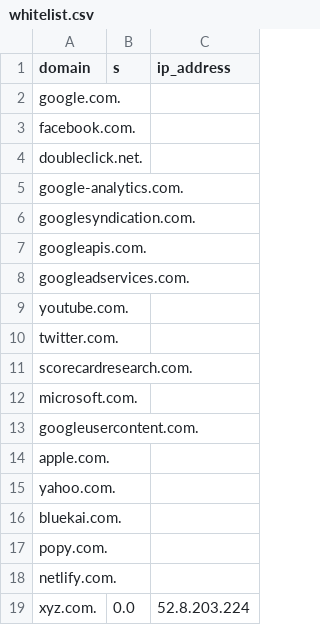
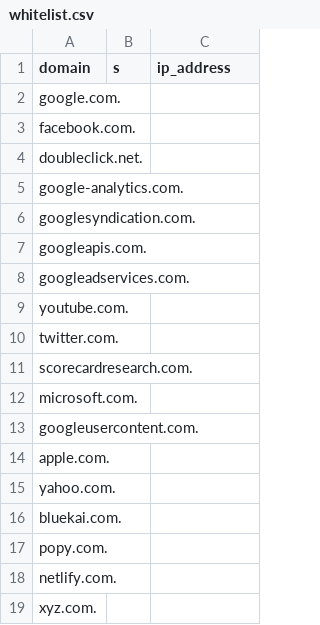
Before and after one commit to sarthakg043/bharatdns, a CSV file: src/whitelist.csv (was whitelist.csv), drawn as a sheet.

```diff
--- a/whitelist.csv
+++ b/src/whitelist.csv
@@ -18,2 +18,2 @@ popy.com.,,
 netlify.com.,,
-xyz.com.,0.0,52.8.203.224
+xyz.com.,,
```
Also changed, not shown: 21 other files.
